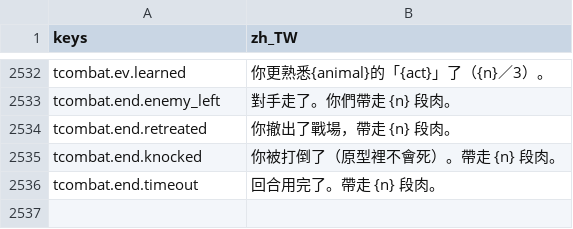
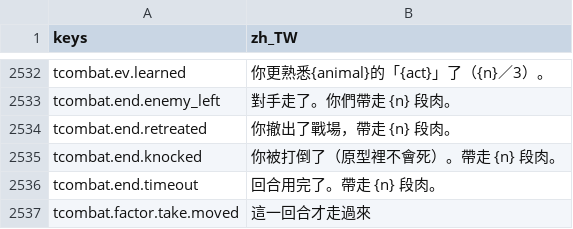
Before and after one commit to gigd123/wolf-life, a CSV file: localization/strings_zh_TW.csv, drawn as a sheet; only a part is shown, gaps mark what is left out.

```diff
--- a/localization/strings_zh_TW.csv
+++ b/localization/strings_zh_TW.csv
@@ -2540 +2540,2 @@ tcombat.end.knocked,你被打倒了（原型裡不會死）。帶走 {n} 段肉
 tcombat.end.timeout,回合用完了。帶走 {n} 段肉。
+tcombat.factor.take.moved,這一回合才走過來
```
Also changed, not shown: 3 other files.
